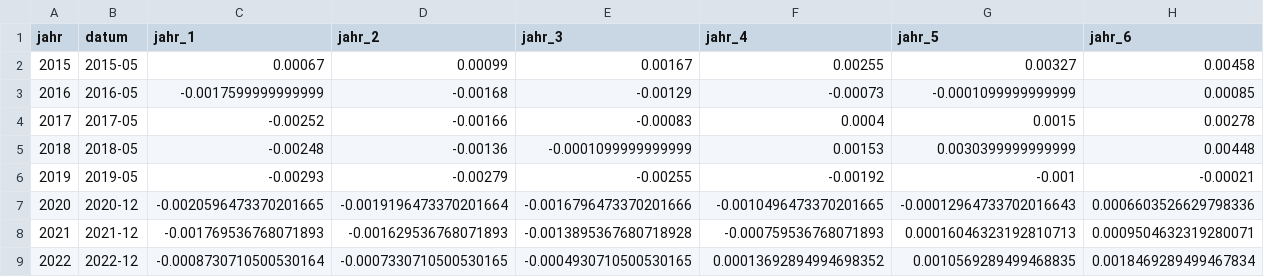
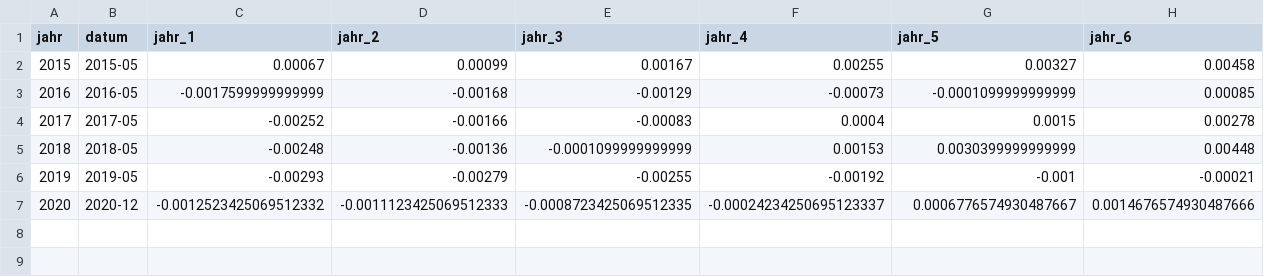
Before and after one commit to KaMusialik/MeinSpiel, a CSV file: Dateien/ka_zinskurve.csv, drawn as a sheet; only a part is shown; removed rows and columns are numbered as before the commit, all else as after; rows hold the shown columns only; the diff names each change by its address in the sheet, - before the commit and + after, or states it on an @@ line.

```diff
--- a/Dateien/ka_zinskurve.csv
+++ b/Dateien/ka_zinskurve.csv
-row 7: 2020 | 2020-12 | -0.0020596473370201665 | -0.0019196473370201664 | -0.0016796473370201666 | -0.0010496473370201665 | -0.00012964733702016643 | 0.0006603526629798336
-row 8: 2021 | 2021-12 | -0.001769536768071893 | -0.001629536768071893 | -0.0013895367680718928 | -0.000759536768071893 | 0.00016046323192810713 | 0.0009504632319280071
-row 9: 2022 | 2022-12 | -0.0008730710500530164 | -0.0007330710500530165 | -0.0004930710500530165 | 0.00013692894994698352 | 0.0010569289499468835 | 0.0018469289499467834
+row 7: 2020 | 2020-12 | -0.0012523425069512332 | -0.0011123425069512333 | -0.0008723425069512335 | -0.00024234250695123337 | 0.0006776574930487667 | 0.0014676574930487666
```
Also changed, not shown: Dateien/ka_renten.csv, Dateien/provision.csv, 27 other files.
